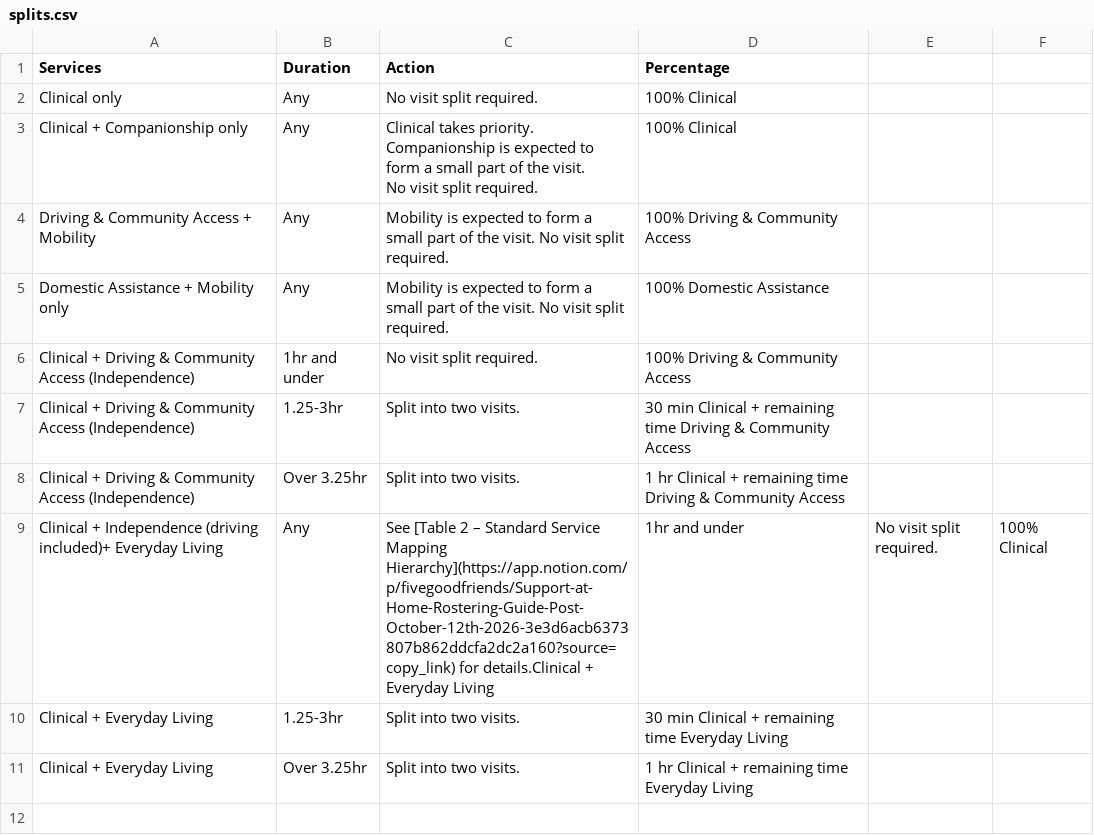
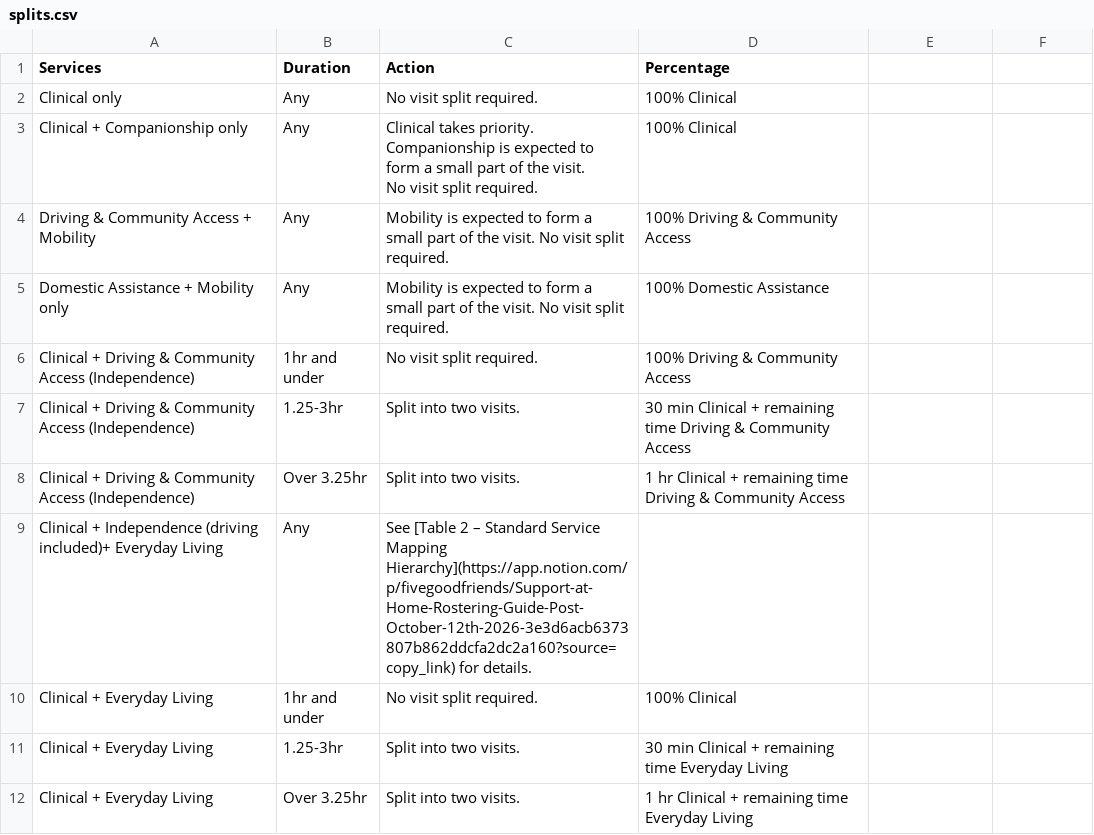
Before and after one commit to tuckerfgf/tuckerfgf.github.io, a CSV file: rosteringcalc/data/splits.csv, drawn as a sheet.

Commit message:
Restore and format splits.csv content
Accidentally a return.

```diff
--- a/rosteringcalc/data/splits.csv
+++ b/rosteringcalc/data/splits.csv
@@ -9,3 +9,4 @@ Clinical + Driving & Community Access (Independence),1.25-3hr,Split into two vis
 Clinical + Driving & Community Access (Independence),Over 3.25hr,Split into two visits.,1 hr Clinical + remaining time Driving & Community Access
-Clinical + Independence (driving included)+ Everyday Living,Any,See [Table 2 – Standard Service Mapping Hierarchy](https://app.notion.com/p/fivegoodfriends/Support-at-Home-Rostering-Guide-Post-October-12th-2026-3e3d6acb6373807b862ddcfa2dc2a160?source=copy_link) for details.Clinical + Everyday Living,1hr and under,No visit split required.,100% Clinical
+Clinical + Independence (driving included)+ Everyday Living,Any,See [Table 2 – Standard Service Mapping Hierarchy](https://app.notion.com/p/fivegoodfriends/Support-at-Home-Rostering-Guide-Post-October-12th-2026-3e3d6acb6373807b862ddcfa2dc2a160?source=copy_link) for details.
+Clinical + Everyday Living,1hr and under,No visit split required.,100% Clinical
 Clinical + Everyday Living,1.25-3hr,Split into two visits.,30 min Clinical + remaining time Everyday Living
```
